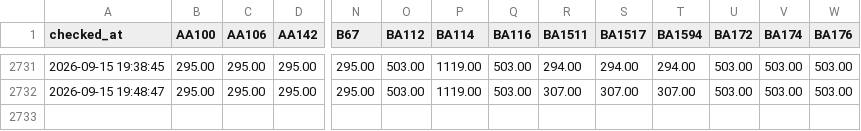
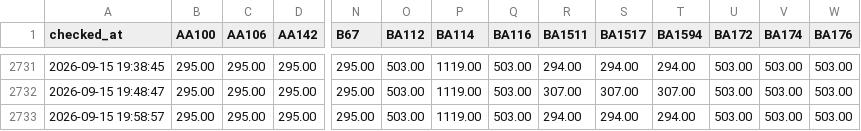
Before and after one commit to BenBlatt-NYT/flightchange, a CSV file: data/charts-intl/route-jfk-lhr.csv, drawn as a sheet; only a part is shown, gaps mark what is left out; rows hold the shown columns only; the diff names each change by its address in the sheet, - before the commit and + after, or states it on an @@ line.

```diff
--- a/data/charts-intl/route-jfk-lhr.csv
+++ b/data/charts-intl/route-jfk-lhr.csv
+row 2733: 2026-09-15 19:58:57 | 295.00 | 295.00 | 295.00 | 295.00 | 503.00 | 1119.00 | 503.00 | 294.00 | 294.00 | 294.00 | 503.00 | 503.00 | 503.00
```
Also changed, not shown: data/charts-intl/route-atl-cdg.csv, data/charts-intl/route-bos-lhr.csv, 5 other files.
